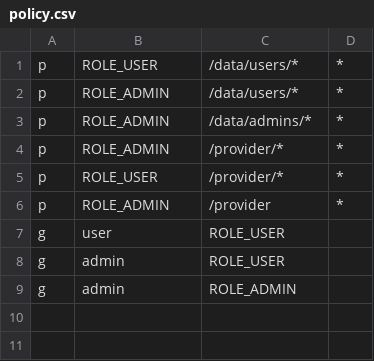
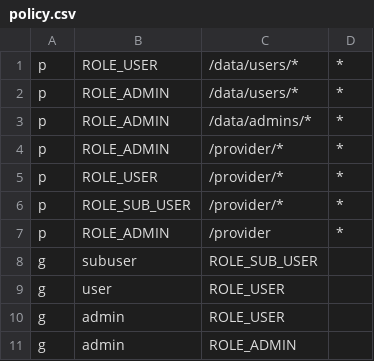
Before and after one commit to satishke0286/camunda-poc-springboot, a CSV file: src/main/resources/casbin/policy.csv, drawn as a sheet; the diff names each change by its address in the sheet, - before the commit and + after, or states it on an @@ line.

Commit message:
Added new role and implemented

```diff
--- a/src/main/resources/casbin/policy.csv
+++ b/src/main/resources/casbin/policy.csv
+row 6: p | ROLE_SUB_USER | /provider/* | *
+row 8: g | subuser | ROLE_SUB_USER
```
Also changed, not shown: 5 other files.
